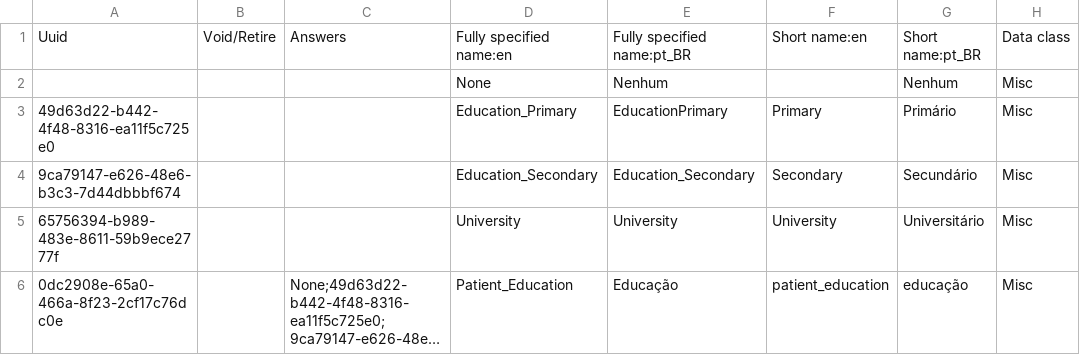
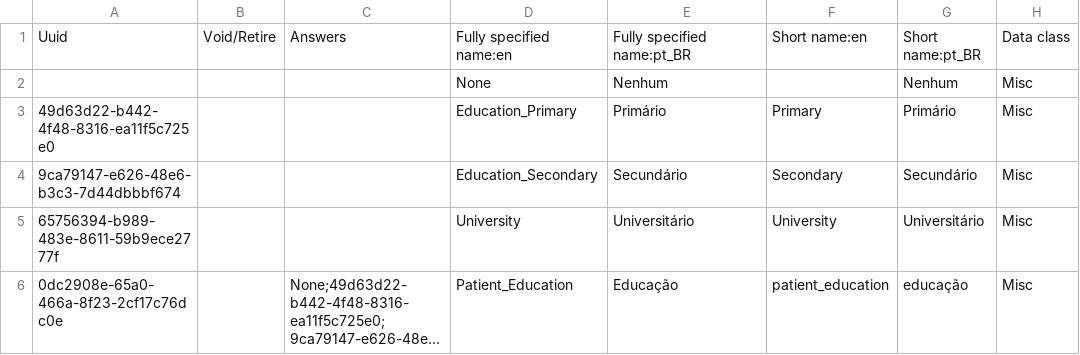
Before and after one commit to esaude/sesp-bahmni-metadata, a CSV file: configuration/concepts/patient_education_concepts.csv, drawn as a sheet; only a part is shown; long unchanged cells end in …; the diff names each change by its address in the sheet, - before the commit and + after, or states it on an @@ line.

Commit message:
Fixed translation for education

```diff
--- a/configuration/concepts/patient_education_concepts.csv
+++ b/configuration/concepts/patient_education_concepts.csv
-E3: EducationPrimary
+E3: Primário
-E4: Education_Secondary
+E4: Secundário
-E5: University
+E5: Universitário
```
